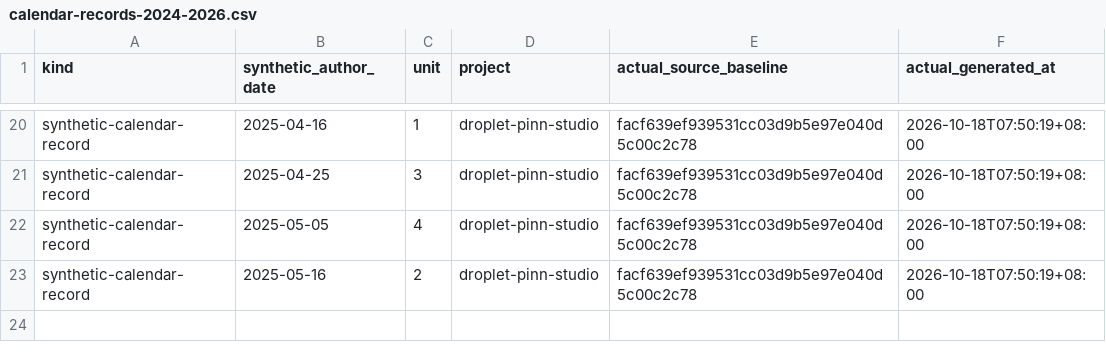
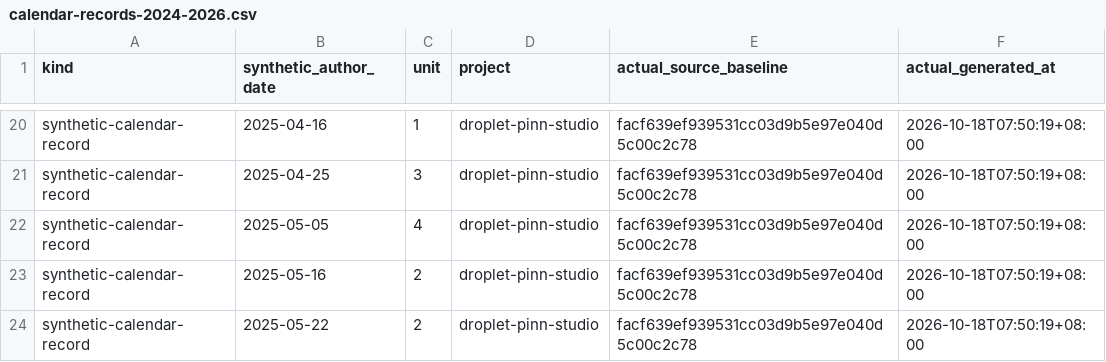
Before and after one commit to Khalil-Work/droplet-pinn-studio, a CSV file: docs/calendar-records-2024-2026.csv, drawn as a sheet; only a part is shown, gaps mark what is left out; the diff names each change by its address in the sheet, - before the commit and + after, or states it on an @@ line.

Commit message:
docs: synthetic calendar record 2025-05-22 unit 2
Documentation calendar reconstruction generated on 2026-10-18. Historical author dates do not date source development.

```diff
--- a/docs/calendar-records-2024-2026.csv
+++ b/docs/calendar-records-2024-2026.csv
+row 24: synthetic-calendar-record | 2025-05-22 | 2 | droplet-pinn-studio | facf639ef939531cc03d9b5e97e040d5c00c2c78 | 2026-10-18T07:50:19+08:00
```
